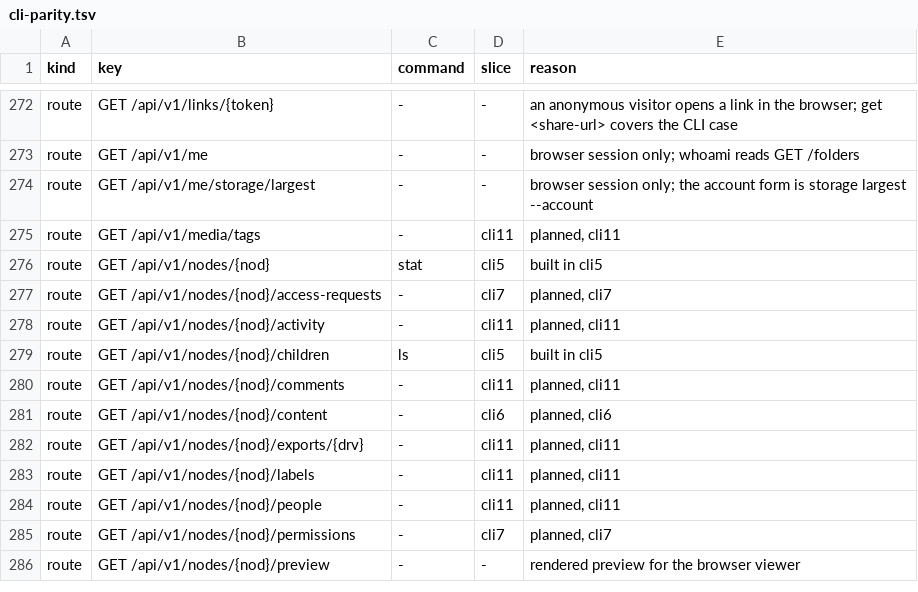
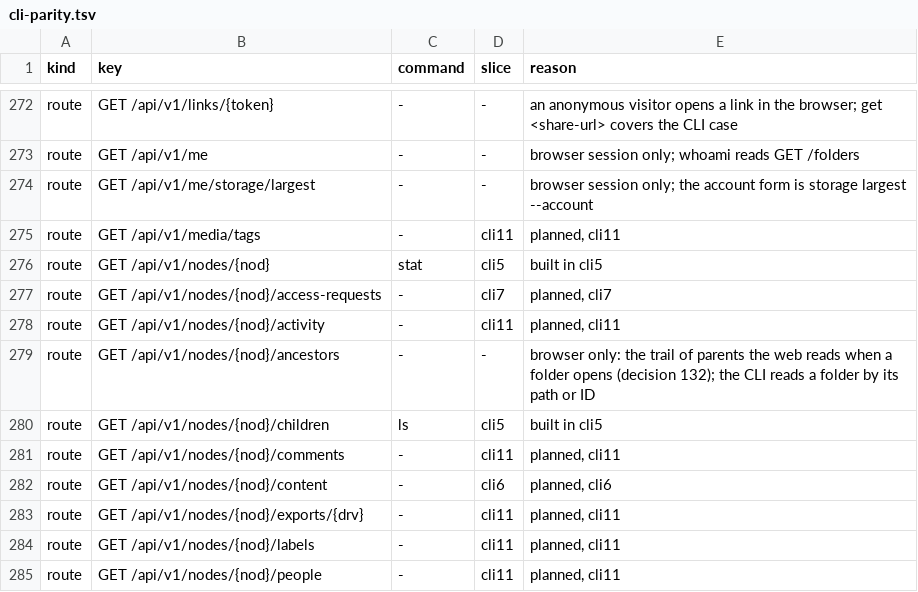
Before and after one commit to shukiv/selfcloud, a TSV file: docs/cli-parity.tsv, drawn as a sheet; only a part is shown, gaps mark what is left out; the shorter side is filled out with more unchanged rows; the diff names each change by its address in the sheet, - before the commit and + after, or states it on an @@ line.

Commit message:
an1: GET /nodes/{nod}/ancestors answers a node's reachable ancestors in one call
The route returns {"ancestors": [...]}: the parents of the node the caller reaches, topmost first and the
parent last, capped at the 64 nearest. The walk goes up parent_id through nodeAccessWith, the access stat
uses, so a share link, a grant below the root, a token's folder list and node scope, and the trash all
apply. It stops at the first node the caller cannot reach and returns nothing above it. Each item is the
stat answer for that node, with the caller's role and the same enrichments. The node itself is refused as
stat refuses it. The route is read-only: no audit event and no write.

The openapi entry, the route row in docs/cli-parity.tsv (browser only, with a reason) and the server's
route table are in this commit, as the guards require.

```diff
--- a/docs/cli-parity.tsv
+++ b/docs/cli-parity.tsv
+row 279: route | GET /api/v1/nodes/{nod}/ancestors | - | - | browser only: the trail of parents the web reads when a folder opens (decision 132); the CLI reads a folder by its path or ID
```
Also changed, not shown: 4 other files.
